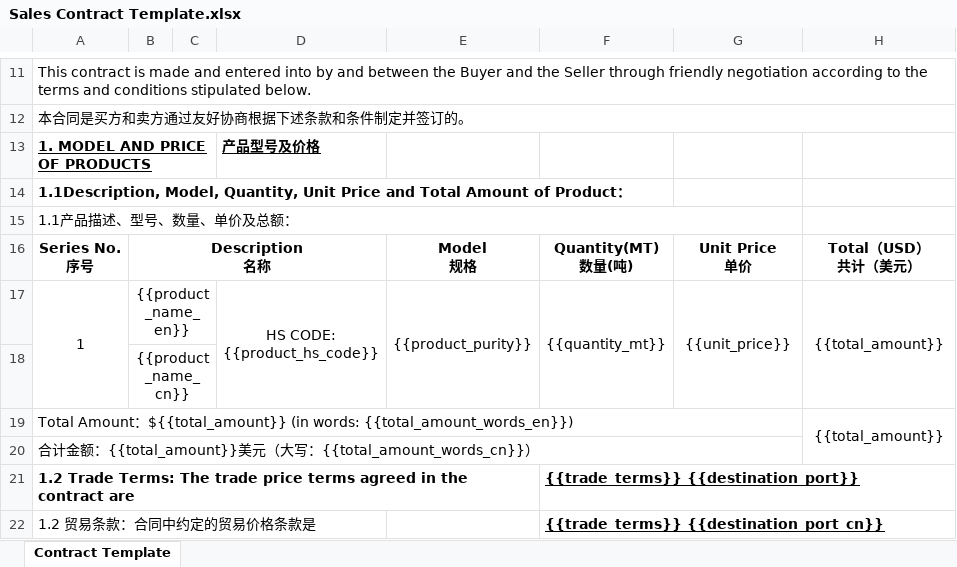
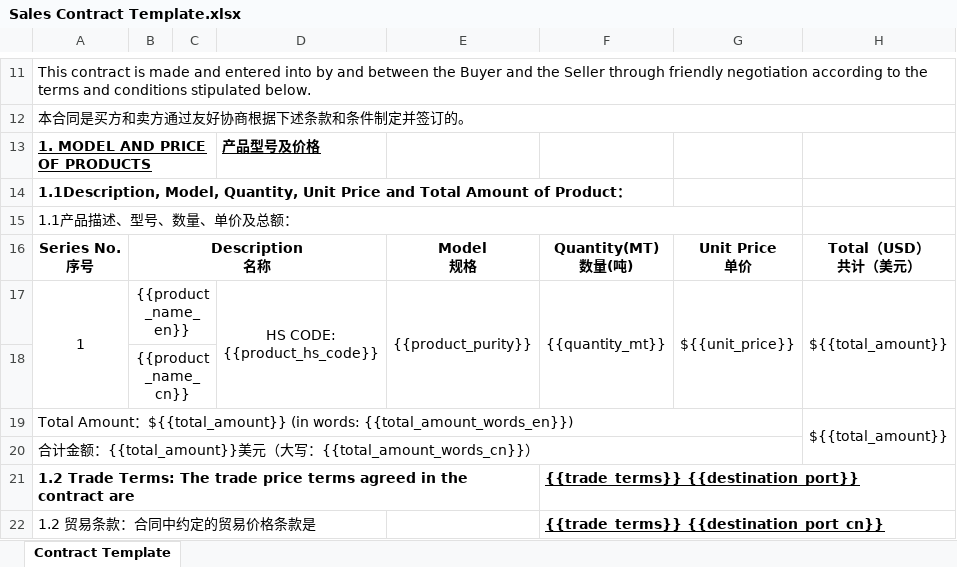
Before and after one commit to Yinlongcoding/Auto-Contract, an Excel workbook: templates/Sales Contract Template.xlsx, sheet Contract Template, drawn as a sheet; only a part is shown, gaps mark what is left out; values as stored, in another font and other column widths than the file's, no borders; charts and pictures not drawn; the diff names each change by its address in the sheet, - before the commit and + after, or states it on an @@ line.

```diff
--- a/templates/Sales Contract Template.xlsx (sheet Contract Template)
+++ b/templates/Sales Contract Template.xlsx (sheet Contract Template)
-G17: {{unit_price}}
+G17: ${{unit_price}}
-H17: {{total_amount}}
+H17: ${{total_amount}}
-H19: {{total_amount}}
+H19: ${{total_amount}}
```
Also changed, not shown: templates/Commercial Invoice Template.xlsx, templates/PI Template.xlsx, 11 other files.
